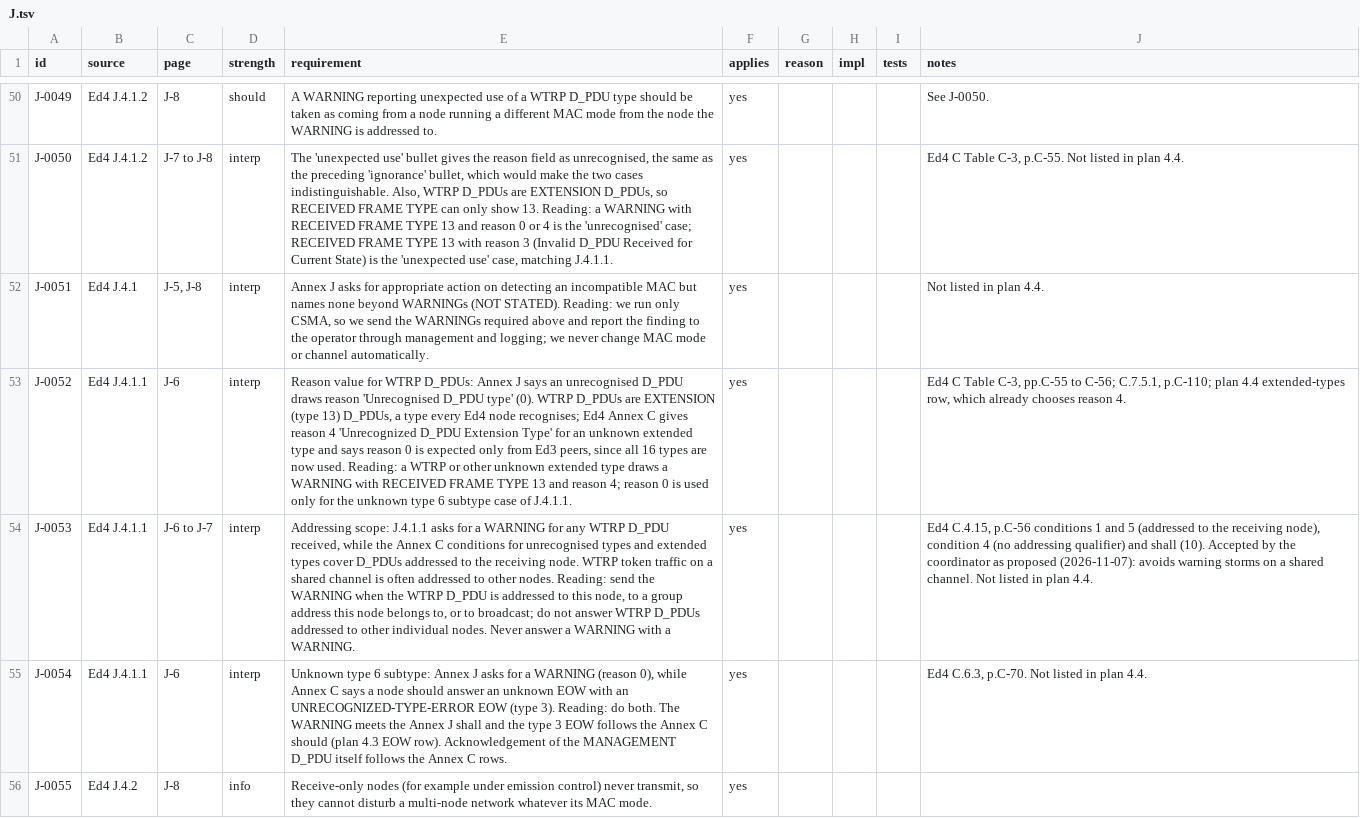
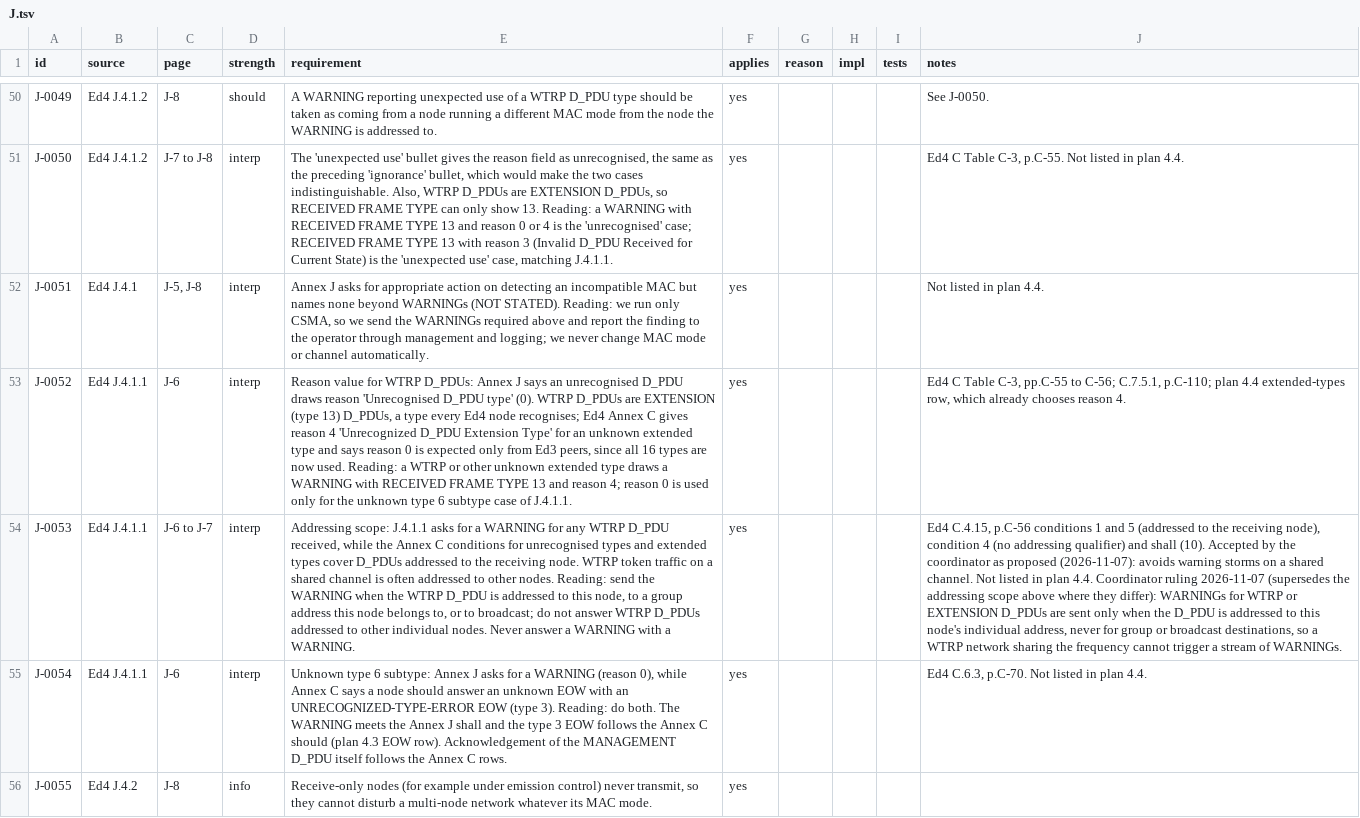
Before and after one commit to M0LTE/s5066-conformance, a TSV file: matrix/J.tsv, drawn as a sheet; only a part is shown, gaps mark what is left out; the diff names each change by its address in the sheet, - before the commit and + after, or states it on an @@ line.

```diff
--- a/matrix/J.tsv
+++ b/matrix/J.tsv
-J54 (notes): …plan 4.4.
+J54 (notes): …plan 4.4. Coordinator ruling 2026-11-07 (supersedes the addressing scope above where they differ): WARNINGs for WTRP or EXTENSION D_PDUs are sent only when the D_PDU is addressed to this node's individual address, never for group or broadcast destinations, so a WTRP network sharing the frequency cannot trigger a stream of WARNINGs.
```
Also changed, not shown: matrix/C-part2.tsv.
